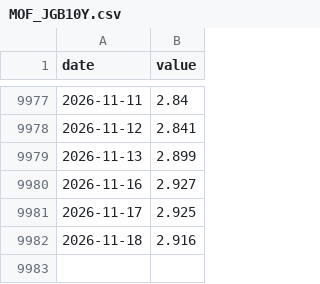
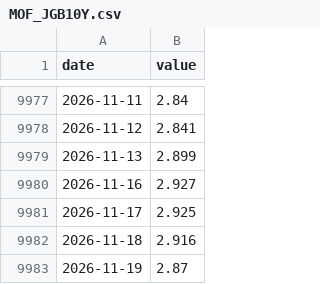
Before and after one commit to git-san-934/portal, a CSV file: boj-stats/pipeline/data/MOF_JGB10Y.csv, drawn as a sheet; only a part is shown, gaps mark what is left out; the diff names each change by its address in the sheet, - before the commit and + after, or states it on an @@ line.

```diff
--- a/boj-stats/pipeline/data/MOF_JGB10Y.csv
+++ b/boj-stats/pipeline/data/MOF_JGB10Y.csv
+row 9983: 2026-11-19 | 2.87
```
Also changed, not shown: boj-stats/pipeline/data/MOF_JGB2Y.csv, boj-stats/pipeline/data/MOF_JGB30Y.csv, 7 other files.
